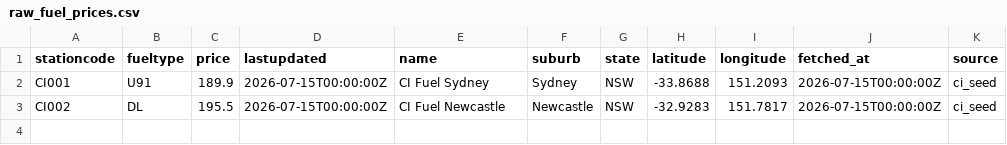
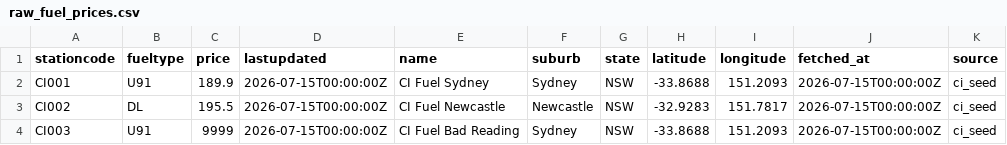
Before and after one commit to ozzy2438/autolens-au, a CSV file: dbt_autolens/seeds/raw_fuel_prices.csv, drawn as a sheet; the diff names each change by its address in the sheet, - before the commit and + after, or states it on an @@ line.

```diff
--- a/dbt_autolens/seeds/raw_fuel_prices.csv
+++ b/dbt_autolens/seeds/raw_fuel_prices.csv
+row 4: CI003 | U91 | 9999 | 2026-07-15T00:00:00Z | CI Fuel Bad Reading | Sydney | NSW | -33.8688 | 151.2093 | 2026-07-15T00:00:00Z | ci_seed
```
Also changed, not shown: 2 other files.
